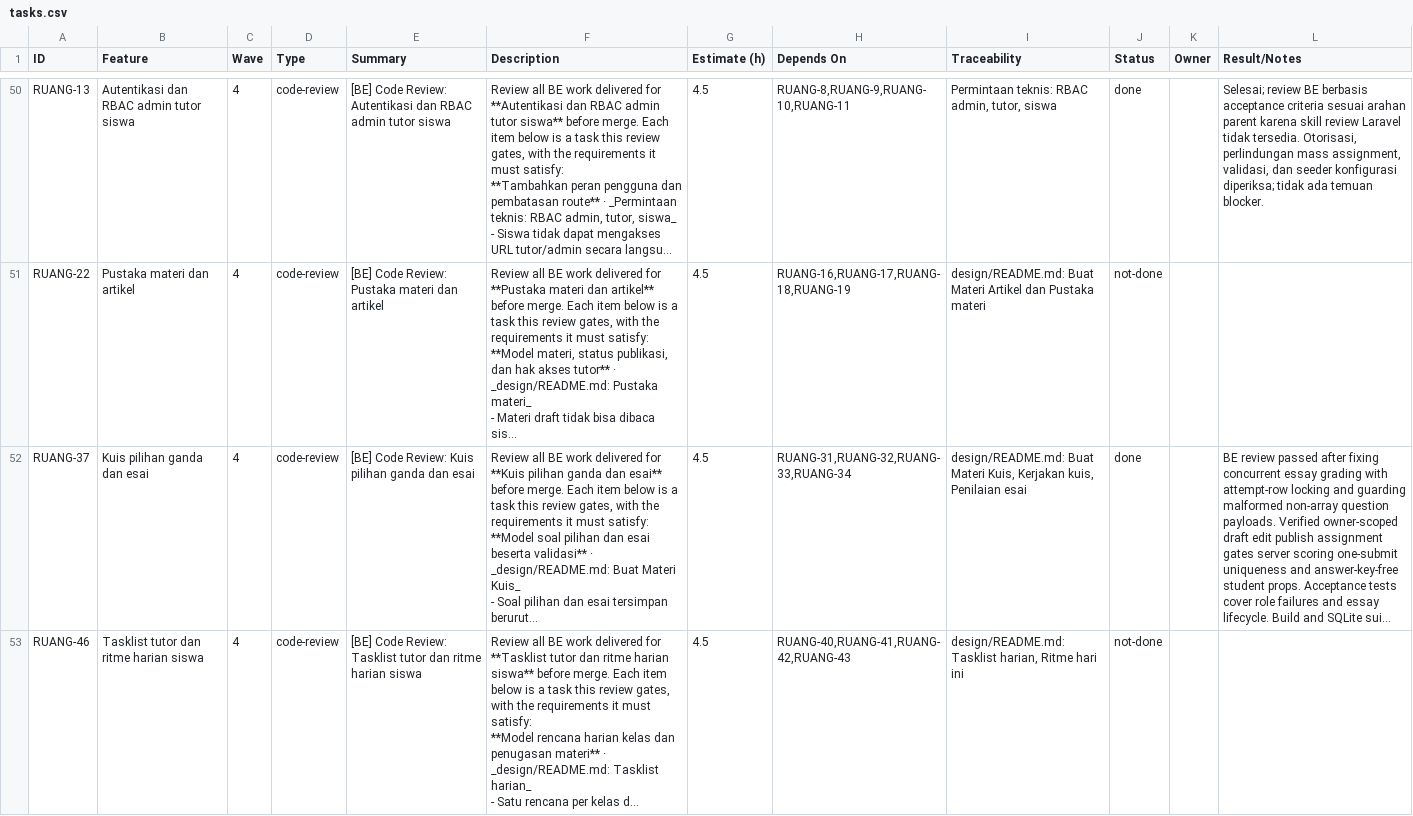
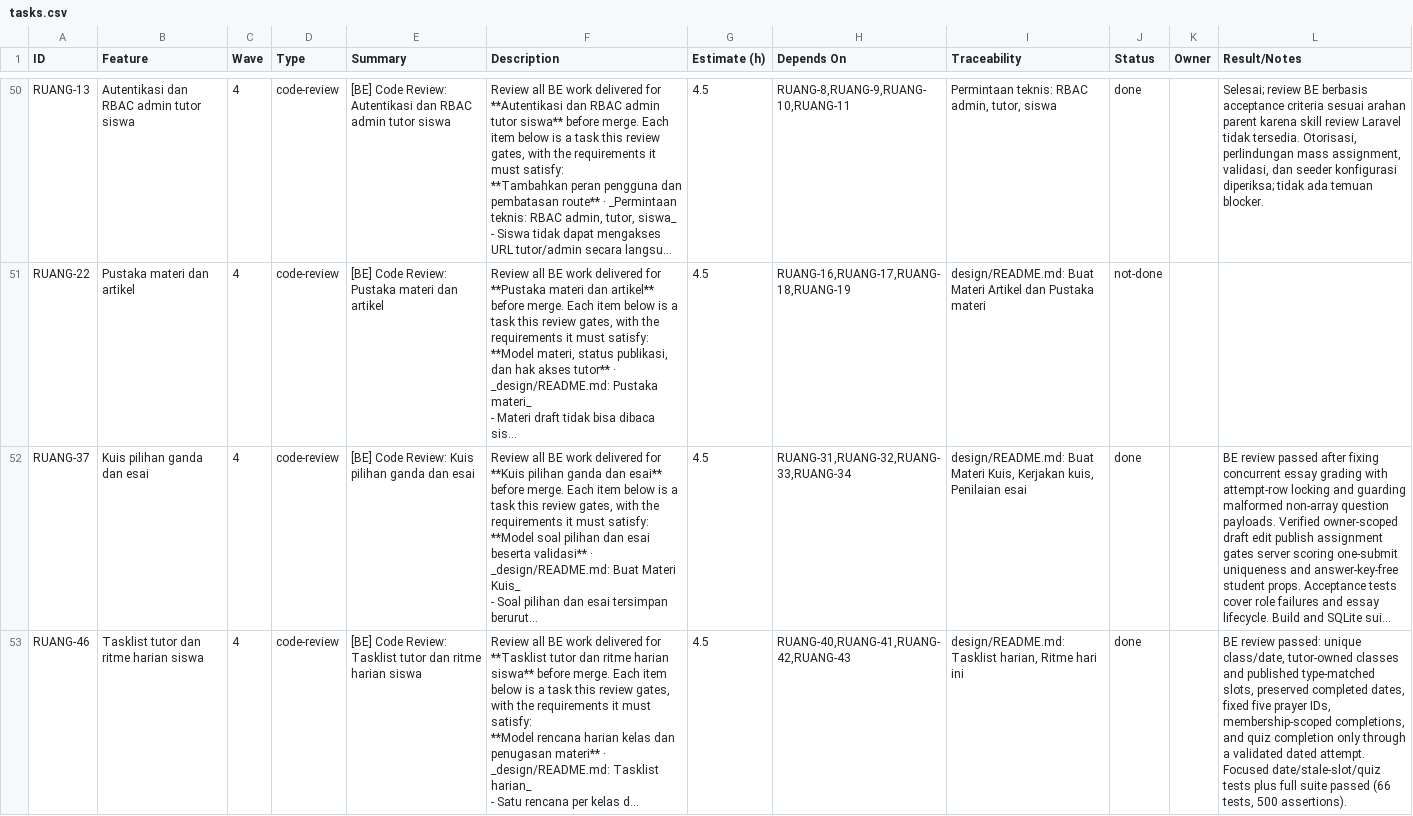
Before and after one commit to ChikoHakles/LMS, a CSV file: wbs/_ALL/tasks.csv, drawn as a sheet; only a part is shown, gaps mark what is left out; long unchanged cells end in …; the diff names each change by its address in the sheet, - before the commit and + after, or states it on an @@ line.

Commit message:
Review daily plan and rhythm backend (RUANG-46)

```diff
--- a/wbs/_ALL/tasks.csv
+++ b/wbs/_ALL/tasks.csv
-J53 (Status): not-done
+J53 (Status): done
-L53 (Result/Notes): (empty)
+L53 (Result/Notes): BE review passed: unique class/date, tutor-owned classes and published type-matched slots, preserved completed dates, fixed five prayer IDs, membership-scoped completions, and quiz completion only through a validated dated attempt. Focused date/stale-slot/quiz tests plus full suite passed (66 tests, 500 assertions).
```
